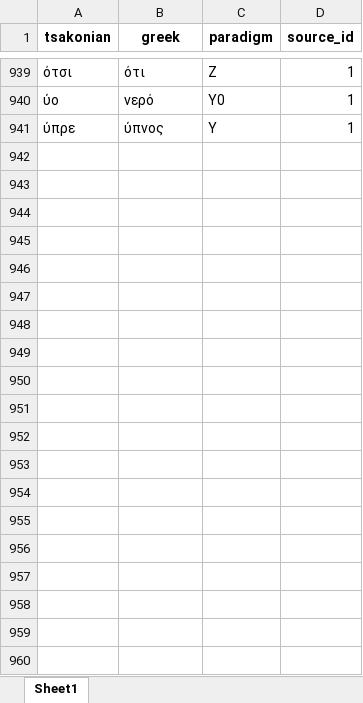
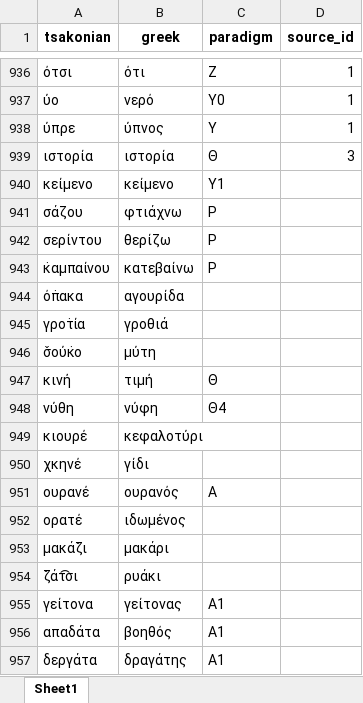
Before and after one commit to jgchaparro/tsakonian_dictionary_app, an Excel workbook: data/tables/main.xlsx, sheet Sheet1, drawn as a sheet; only a part is shown, gaps mark what is left out; values as stored, in another font and other column widths than the file's, no borders; the diff covers the shown part only; the diff names each change by its address in the sheet, - before the commit and + after, or states it on an @@ line.

```diff
--- a/data/tables/main.xlsx (sheet Sheet1)
+++ b/data/tables/main.xlsx (sheet Sheet1)
+row 939: ιστορία | ιστορία | Θ | 3
+row 940: κείμενο | κείμενο | Υ1
+row 941: σάζου | φτιάχνω | Ρ
+row 942: σερίντου | θερίζω | Ρ
+row 943: κ̇αμπαίνου | κατεβαίνω | Ρ
+row 944: όπ̇ακα | αγουρίδα
+row 945: γροτ̇ία | γροθιά
+row 946: σ̌ούκ̇ο | μύτη
+row 947: κινή | τιμή | Θ
+row 948: νύθη | νύφη | Θ4
+row 949: κιουρέ | κεφαλοτύρι
+row 950: χκηνέ | γίδι
+row 951: ουρανέ | ουρανός | Α
+row 952: ορατέ | ιδωμένος
+row 953: μακάζ̌ι | μακάρι
+row 954: ζ̌άτ͡σι | ρυάκι
+row 955: γείτονα | γείτονας | Α1
+row 956: απαδάτα | βοηθός | Α1
+row 957: δεργάτα | δραγάτης | Α1
```
Also changed, not shown: 116 added rows, 3 removed rows and 14 edited cells elsewhere in this sheet, data/tables/paradigms_nouns.xlsx, 2 other files.
